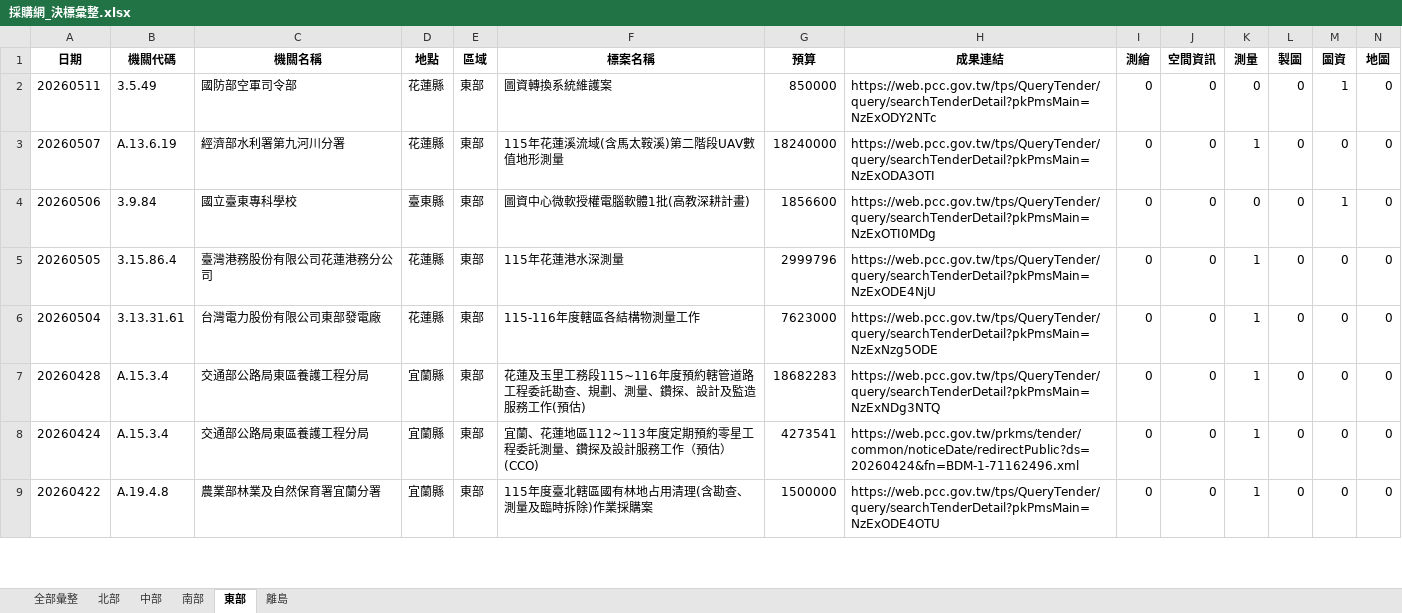
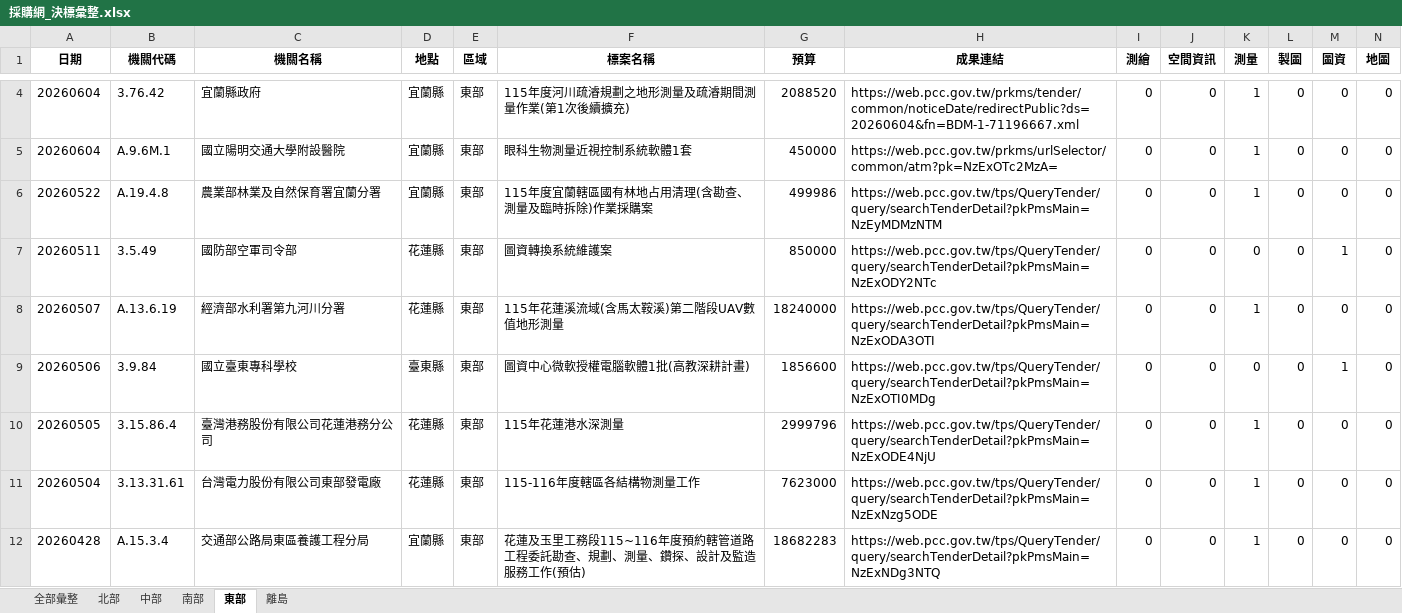
Before and after one commit to JAAAE/daily_bid, an Excel workbook: data/採購網_決標彙整.xlsx, sheet 東部, drawn as a sheet; only a part is shown, gaps mark what is left out; the shorter side is filled out with more unchanged rows; values as stored, in another font and other column widths than the file's, no borders; rows hold the shown columns only; the diff covers the shown part only; the diff names each change by its address in the sheet, - before the commit and + after, or states it on an @@ line.

```diff
--- a/data/採購網_決標彙整.xlsx (sheet 東部)
+++ b/data/採購網_決標彙整.xlsx (sheet 東部)
+row 4: 20260604 | 3.76.42 | 宜蘭縣政府 | 宜蘭縣 | 東部 | 115年度河川疏濬規劃之地形測量及疏濬期間測量作業(第1次後續擴充) | 2088520 | https://web.pcc.gov.tw/prkms/tender/common/noticeDate/redirectPublic?ds=20260604&fn=BDM-1-71196667.xml | 0 | 0 | 1 | 0 | 0 | 0
+row 5: 20260604 | A.9.6M.1 | 國立陽明交通大學附設醫院 | 宜蘭縣 | 東部 | 眼科生物測量近視控制系統軟體1套 | 450000 | https://web.pcc.gov.tw/prkms/urlSelector/common/atm?pk=NzExOTc2MzA= | 0 | 0 | 1 | 0 | 0 | 0
+row 6: 20260522 | A.19.4.8 | 農業部林業及自然保育署宜蘭分署 | 宜蘭縣 | 東部 | 115年度宜蘭轄區國有林地占用清理(含勘查、測量及臨時拆除)作業採購案 | 499986 | https://web.pcc.gov.tw/tps/QueryTender/query/searchTenderDetail?pkPmsMain=NzEyMDMzNTM | 0 | 0 | 1 | 0 | 0 | 0
```
Also changed, not shown: 2 added rows and 6 moved rows elsewhere in this sheet, sheet 全部彙整, sheet 北部, sheet 南部, sheet 中部.
